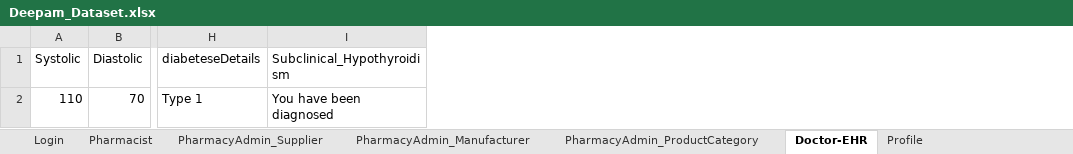
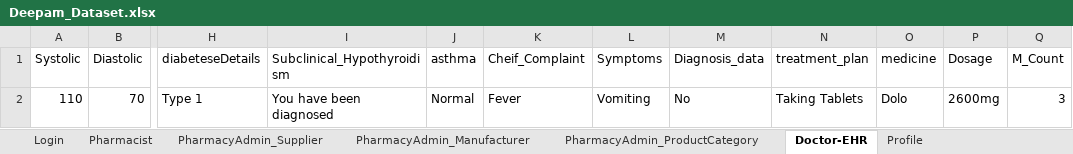
Before and after one commit to RajiLaks/Deepam-Automation, an Excel workbook: Utils/Deepam_Dataset.xlsx, sheet Doctor-EHR, drawn as a sheet; only a part is shown, gaps mark what is left out; values as stored, in another font and other column widths than the file's, no borders; the diff names each change by its address in the sheet, - before the commit and + after, or states it on an @@ line.

Commit message:
Excel data

```diff
--- a/Utils/Deepam_Dataset.xlsx (sheet Doctor-EHR)
+++ b/Utils/Deepam_Dataset.xlsx (sheet Doctor-EHR)
+column J (asthma), row 2: Normal
+column K (Cheif_Complaint), row 2: Fever
+column L (Symptoms), row 2: Vomiting
+column M (Diagnosis_data), row 2: No
+column N (treatment_plan), row 2: Taking Tablets
+column O (medicine), row 2: Dolo
+column P (Dosage), row 2: 2600mg
+column Q (M_Count), row 2: 3
```
